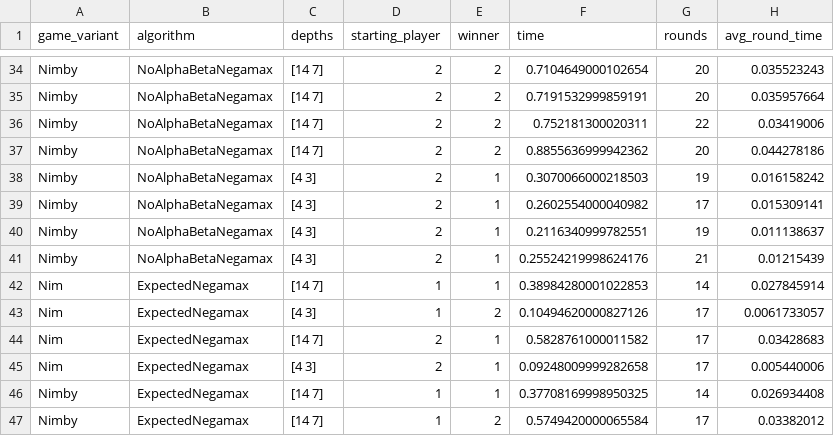
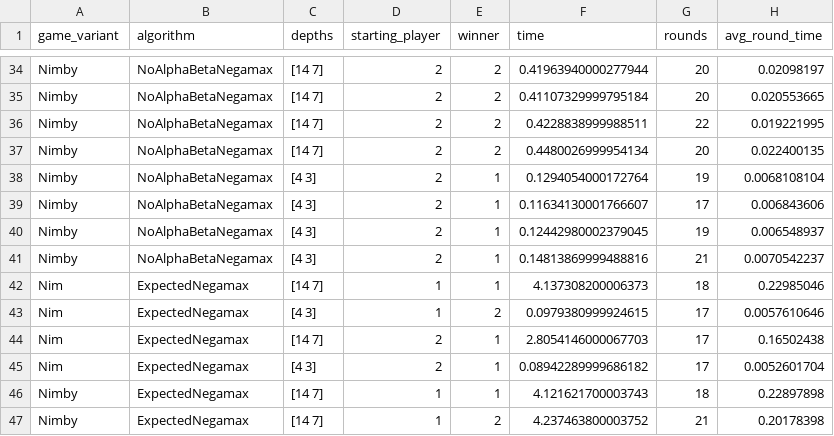
Before and after one commit to ForNeus57/ioadc, a CSV file: zadania/1/results.csv, drawn as a sheet; only a part is shown, gaps mark what is left out; the diff covers the shown part only; the diff names each change by its address in the sheet, - before the commit and + after, or states it on an @@ line.

```diff
--- a/zadania/1/results.csv
+++ b/zadania/1/results.csv
-F34 (time): 0.7104649000102654
+F34 (time): 0.41963940000277944
-H34 (avg_round_time): 0.035523243
+H34 (avg_round_time): 0.02098197
-F35 (time): 0.7191532999859191
+F35 (time): 0.41107329999795184
-H35 (avg_round_time): 0.035957664
+H35 (avg_round_time): 0.020553665
-F36 (time): 0.752181300020311
+F36 (time): 0.4228838999988511
-H36 (avg_round_time): 0.03419006
+H36 (avg_round_time): 0.019221995
-F37 (time): 0.8855636999942362
+F37 (time): 0.4480026999954134
-H37 (avg_round_time): 0.044278186
+H37 (avg_round_time): 0.022400135
-F38 (time): 0.3070066000218503
+F38 (time): 0.1294054000172764
-H38 (avg_round_time): 0.016158242
+H38 (avg_round_time): 0.0068108104
-F39 (time): 0.2602554000040982
+F39 (time): 0.11634130001766607
-H39 (avg_round_time): 0.015309141
+H39 (avg_round_time): 0.006843606
-F40 (time): 0.2116340999782551
+F40 (time): 0.12442980002379045
-H40 (avg_round_time): 0.011138637
+H40 (avg_round_time): 0.006548937
-F41 (time): 0.25524219998624176
+F41 (time): 0.14813869999488816
-H41 (avg_round_time): 0.01215439
+H41 (avg_round_time): 0.0070542237
-F42 (time): 0.38984280001022853
+F42 (time): 4.137308200006373
-G42 (rounds): 14
+G42 (rounds): 18
-H42 (avg_round_time): 0.027845914
+H42 (avg_round_time): 0.22985046
-F43 (time): 0.10494620000827126
+F43 (time): 0.0979380999924615
-H43 (avg_round_time): 0.0061733057
+H43 (avg_round_time): 0.0057610646
-F44 (time): 0.5828761000011582
+F44 (time): 2.8054146000067703
-H44 (avg_round_time): 0.03428683
+H44 (avg_round_time): 0.16502438
-F45 (time): 0.09248009999282658
+F45 (time): 0.08942289999686182
-H45 (avg_round_time): 0.005440006
+H45 (avg_round_time): 0.0052601704
-F46 (time): 0.37708169998950325
+F46 (time): 4.121621700003743
-G46 (rounds): 14
+G46 (rounds): 18
-H46 (avg_round_time): 0.026934408
+H46 (avg_round_time): 0.22897898
-F47 (time): 0.5749420000065584
+F47 (time): 4.237463800003752
-G47 (rounds): 17
+G47 (rounds): 21
-H47 (avg_round_time): 0.03382012
+H47 (avg_round_time): 0.20178398
```
Also changed, not shown: 109 edited cells elsewhere in this file, 1 other file.
